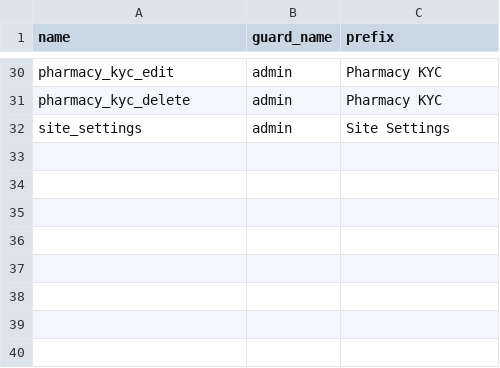
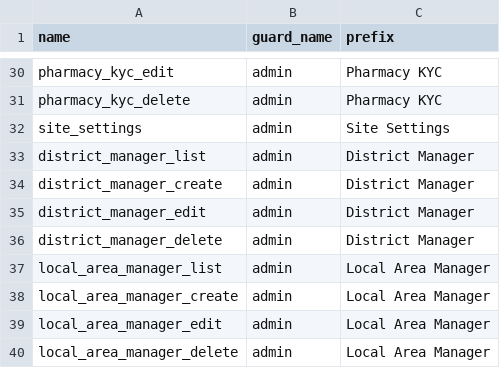
Before and after one commit to euitsol/dhaka_pharmacy, a CSV file: public/csv/permissions.csv, drawn as a sheet; only a part is shown, gaps mark what is left out.

```diff
--- a/public/csv/permissions.csv
+++ b/public/csv/permissions.csv
@@ -32 +32,9 @@ pharmacy_kyc_delete,admin,"Pharmacy KYC"
 site_settings,admin,"Site Settings"
+district_manager_list,admin,"District Manager"
+district_manager_create,admin,"District Manager"
+district_manager_edit,admin,"District Manager"
+district_manager_delete,admin,"District Manager"
+local_area_manager_list,admin,"Local Area Manager"
+local_area_manager_create,admin,"Local Area Manager"
+local_area_manager_edit,admin,"Local Area Manager"
+local_area_manager_delete,admin,"Local Area Manager"
```
Also changed, not shown: 7 other files.
